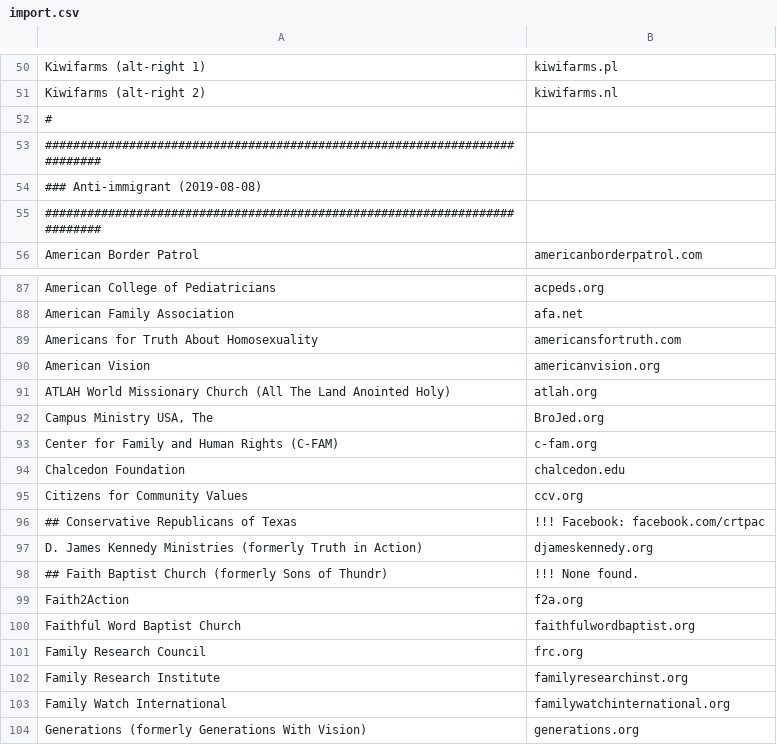
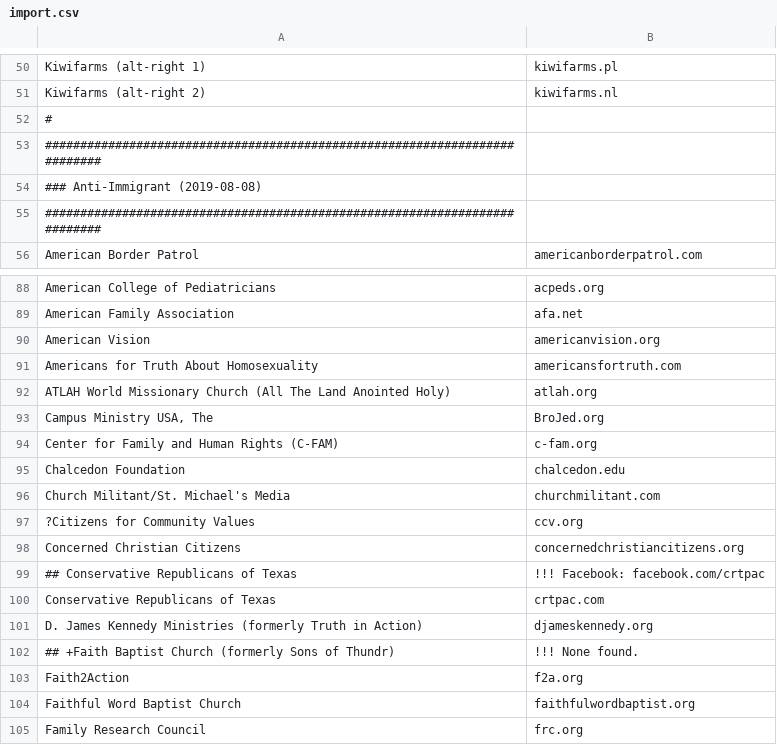
Before and after one commit to chigh/hategroup-dnsbl, a CSV file: import.csv, drawn as a sheet; only a part is shown, gaps mark what is left out; the shorter side is filled out with more unchanged rows; the diff covers the shown part only.

```diff
--- a/import.csv
+++ b/import.csv
@@ -53,3 +53,3 @@ Kiwifarms (alt-right 2)|kiwifarms.nl
 ###########################################################################
-### Anti-immigrant (2019-08-08)
+### Anti-Immigrant (2019-08-08)
 ###########################################################################
@@ -88,4 +89,4 @@ American College of Pediatricians|acpeds.org
 American Family Association|afa.net
+American Vision|americanvision.org
 Americans for Truth About Homosexuality|americansfortruth.com
-American Vision|americanvision.org
 ATLAH World Missionary Church (All The Land Anointed Holy)|atlah.org
@@ -94,6 +95,9 @@ Center for Family and Human Rights (C-FAM)|c-fam.org
 Chalcedon Foundation|chalcedon.edu
-Citizens for Community Values|ccv.org
+Church Militant/St. Michael's Media|churchmilitant.com
+?Citizens for Community Values|ccv.org
+Concerned Christian Citizens|concernedchristiancitizens.org
 ## Conservative Republicans of Texas|!!! Facebook: facebook.com/crtpac
+Conservative Republicans of Texas|crtpac.com
 D. James Kennedy Ministries (formerly Truth in Action)|djameskennedy.org
-## Faith Baptist Church (formerly Sons of Thundr)| !!! None found.
+## +Faith Baptist Church (formerly Sons of Thundr)| !!! None found.
 Faith2Action|f2a.org
```
Also changed, not shown: 4 added rows, 1 removed row and 7 edited cells elsewhere in this file, 1 other file.
